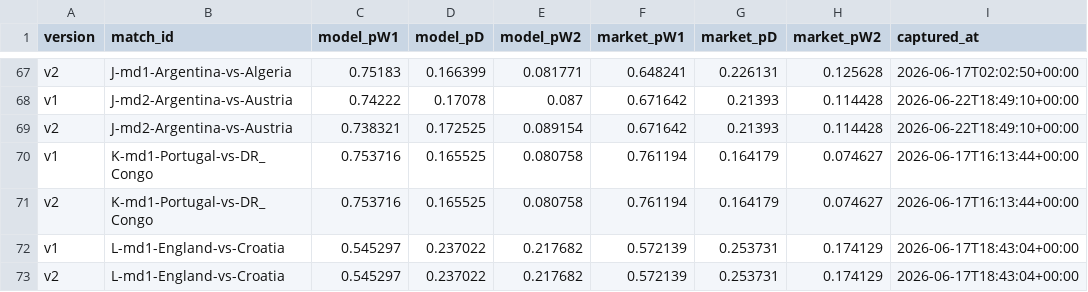
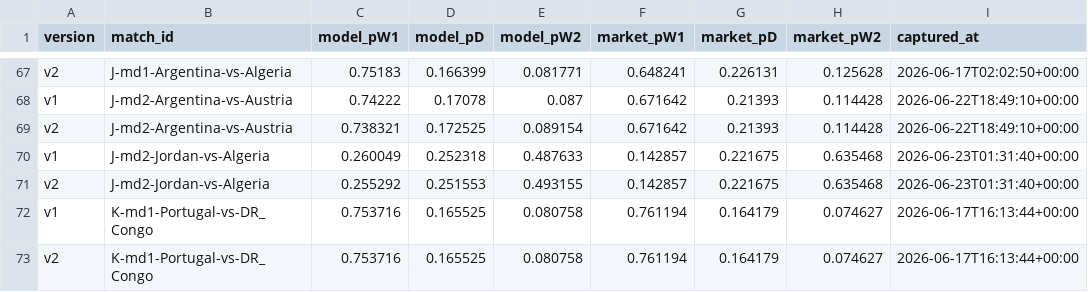
Before and after one commit to binlong09/wc2026-prediction-models, a CSV file: data/state/match_log.csv, drawn as a sheet; only a part is shown, gaps mark what is left out; the shorter side is filled out with more unchanged rows; the diff names each change by its address in the sheet, - before the commit and + after, or states it on an @@ line.

```diff
--- a/data/state/match_log.csv
+++ b/data/state/match_log.csv
+row 70: v1 | J-md2-Jordan-vs-Algeria | 0.260049 | 0.252318 | 0.487633 | 0.142857 | 0.221675 | 0.635468 | 2026-06-23T01:31:40+00:00
+row 71: v2 | J-md2-Jordan-vs-Algeria | 0.255292 | 0.251553 | 0.493155 | 0.142857 | 0.221675 | 0.635468 | 2026-06-23T01:31:40+00:00
```
Also changed, not shown: data/state/market_snapshots.csv.
